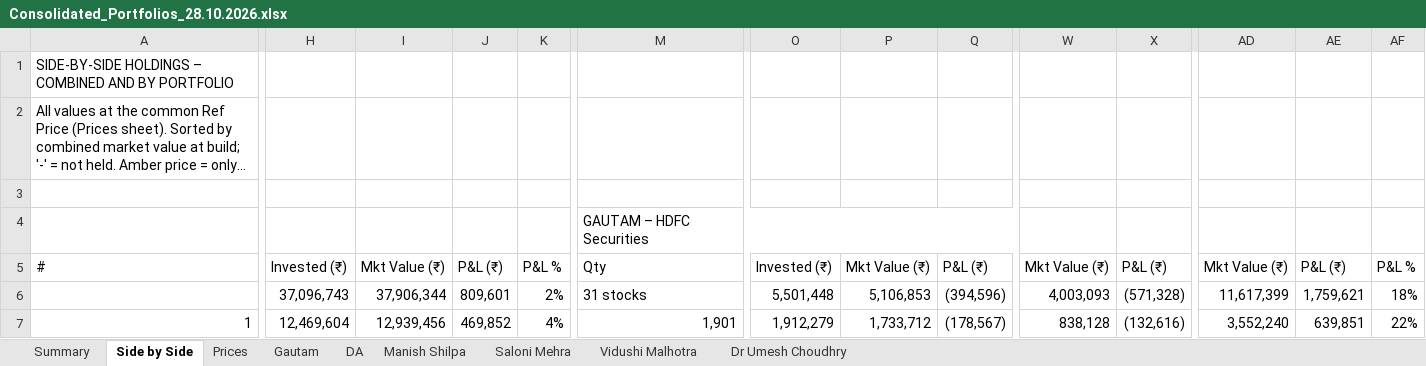
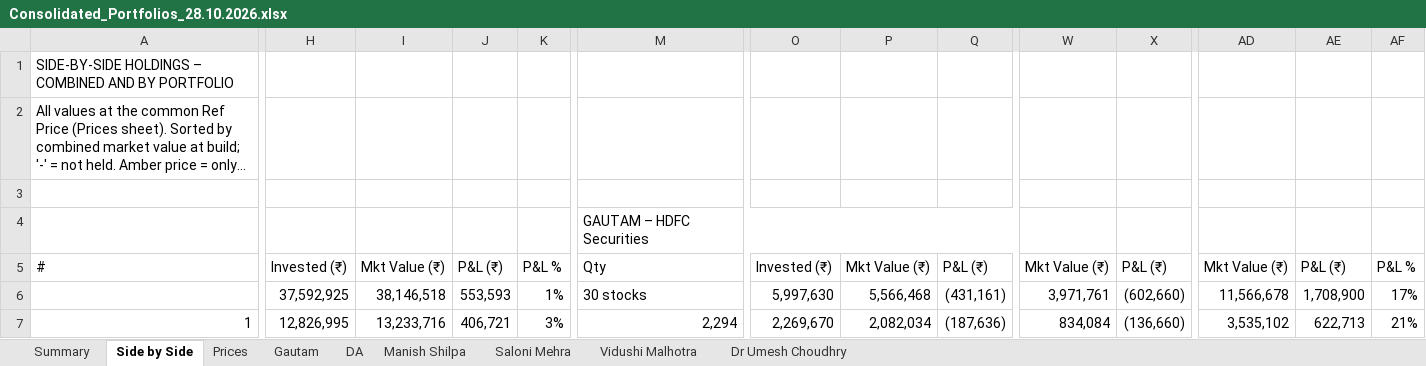
Before and after one commit to adeeparora/Portfolio-Consolidation-, an Excel workbook: Consolidated_Portfolios_28.10.2026.xlsx, sheet Side by Side, drawn as a sheet; only a part is shown, gaps mark what is left out; long unchanged cells end in …; values as stored, in another font and other column widths than the file's, no cell formats; conditional formats not drawn; the diff covers the shown part only; the diff names each change by its address in the sheet, - before the commit and + after, or states it on an @@ line.

```diff
--- a/Consolidated_Portfolios_28.10.2026.xlsx (sheet Side by Side)
+++ b/Consolidated_Portfolios_28.10.2026.xlsx (sheet Side by Side)
-H6: 37,096,743
+H6: 37,592,925
-I6: 37,906,344
+I6: 38,146,518
-J6: 809,601
+J6: 553,593
-K6: 2%
+K6: 1%
-M6: 31 stocks
+M6: 30 stocks
-O6: 5,501,448
+O6: 5,997,630
-P6: 5,106,853
+P6: 5,566,468
-Q6: (394,596)
+Q6: (431,161)
-W6: 4,003,093
+W6: 3,971,761
-X6: (571,328)
+X6: (602,660)
-AD6: 11,617,399
+AD6: 11,566,678
-AE6: 1,759,621
+AE6: 1,708,900
-AF6: 18%
+AF6: 17%
-H7: 12,469,604
+H7: 12,826,995
-I7: 12,939,456
+I7: 13,233,716
-J7: 469,852
+J7: 406,721
-K7: 4%
+K7: 3%
-M7: 1,901
+M7: 2,294
-O7: 1,912,279
+O7: 2,269,670
-P7: 1,733,712
+P7: 2,082,034
-Q7: (178,567)
+Q7: (187,636)
-W7: 838,128
+W7: 834,084
-X7: (132,616)
+X7: (136,660)
-AD7: 3,552,240
+AD7: 3,535,102
-AE7: 639,851
+AE7: 622,713
-AF7: 22%
+AF7: 21%
```
Also changed, not shown: 1730 edited cells elsewhere in this sheet, sheet Prices, sheet Gautam, sheet DA, sheet Manish Shilpa, sheet Saloni Mehra, sheet Dr Umesh Choudhry, 2 more sheets, cell formats, formulas that keep their value, 8 other files.
